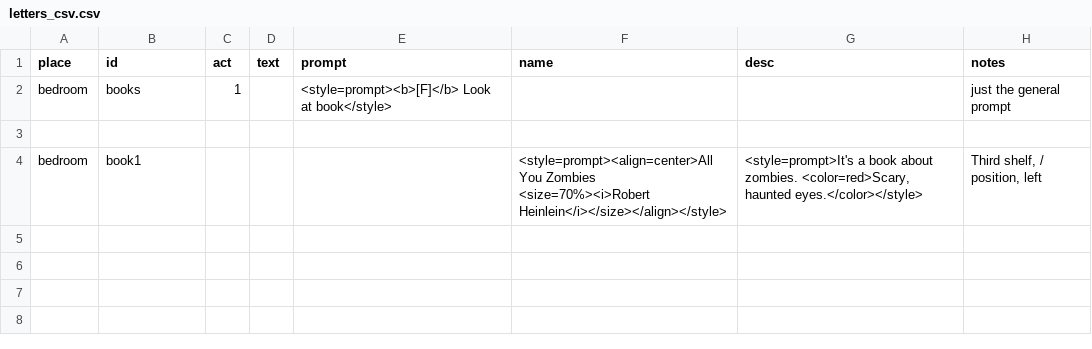
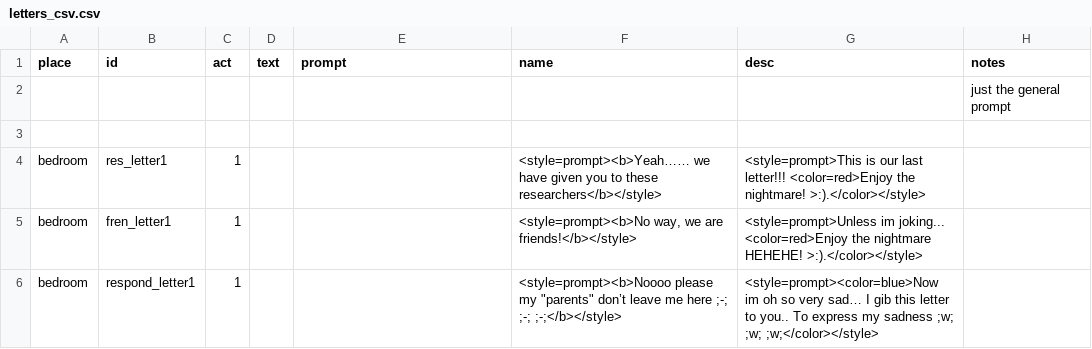
Before and after one commit to MoonTales/Spooky, a CSV file: Assets/Resources/Text/letters_csv.csv, drawn as a sheet; removed rows and columns are numbered as before the commit, all else as after; ↵ is a line break in a cell; the diff names each change by its address in the sheet, - before the commit and + after, or states it on an @@ line.

Commit message:
Letter return basics implemented

```diff
--- a/Assets/Resources/Text/letters_csv.csv
+++ b/Assets/Resources/Text/letters_csv.csv
-row 2: bedroom | books | 1 |  | <style=prompt><b>[F]</b> Look at book</style> |  |  | just the general prompt
+row 2:  |  |  |  |  |  |  | just the general prompt
-row 4: bedroom | book1 |  |  |  | <style=prompt><align=center>All You Zombies ↵ <size=70%><i>Robert Heinlein</i></size></align></style> | <style=prompt>It's a book about zombies. <color=red>Scary, haunted eyes.</color></style> | Third shelf, / position, left
+row 4: bedroom | res_letter1 | 1 |  |  | <style=prompt><b>Yeah…… we have given you to these researchers</b></style> | <style=prompt>This is our last letter!!! <color=red>Enjoy the nightmare! >:).</color></style>
+row 5: bedroom | fren_letter1 | 1 |  |  | <style=prompt><b>No way, we are friends!</b></style> | <style=prompt>Unless im joking... <color=red>Enjoy the nightmare HEHEHE! >:).</color></style>
+row 6: bedroom | respond_letter1 | 1 |  |  | <style=prompt><b>Noooo please my "parents" don’t leave me here ;-; ;-; ;-;</b></style> | <style=prompt><color=blue>Now im oh so very sad… I gib this letter to you.. To express my sadness ;w; ;w; ;w;</color></style>
```
Also changed, not shown: 5 other files.
